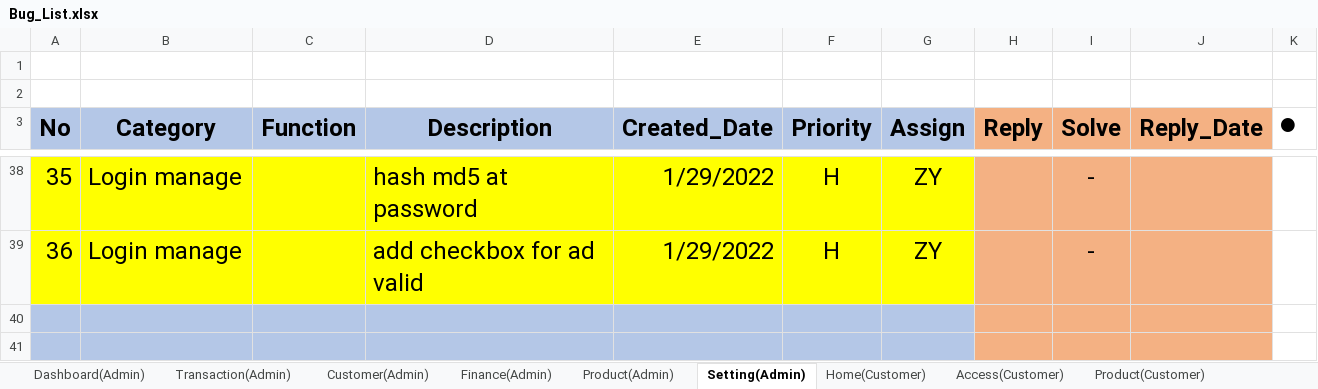
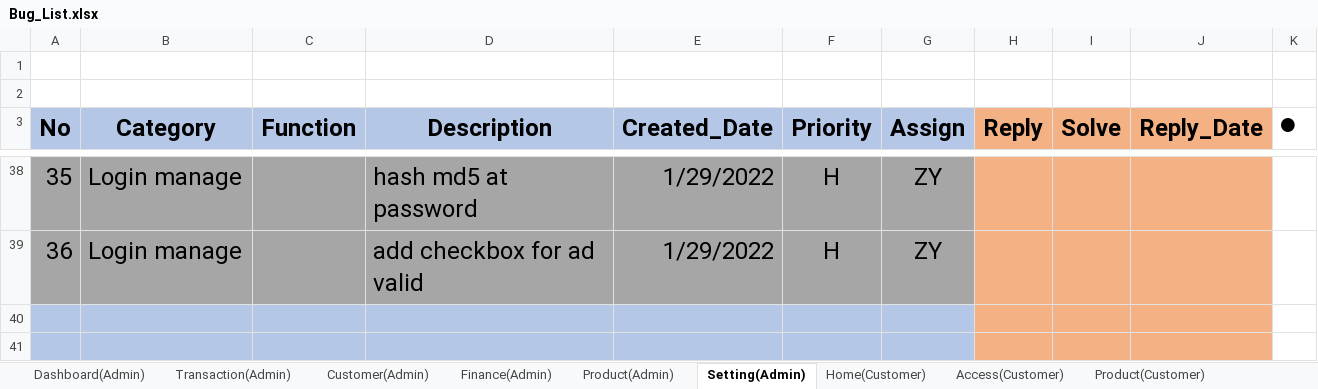
Before and after one commit to LK1130/food_lab_doc, an Excel workbook: 02.Design Document/Bug_List.xlsx, sheet Setting(Admin), drawn as a sheet; only a part is shown, gaps mark what is left out; values as stored, in another font and other column widths than the file's, no borders; the diff covers the shown part only; the diff names each change by its address in the sheet, - before the commit and + after, or states it on an @@ line.

```diff
--- a/02.Design Document/Bug_List.xlsx (sheet Setting(Admin))
+++ b/02.Design Document/Bug_List.xlsx (sheet Setting(Admin))
-A38:G39 fill: #FFFF00
+A38:G39 fill: #A6A6A6
-I38:I39 (Solve): -
+I38:I39 (Solve): (empty)
```
Also changed, not shown: 23 edited cells and cell formats elsewhere in this sheet, sheet Access(Customer), sheet Buy Coin(Customer).
